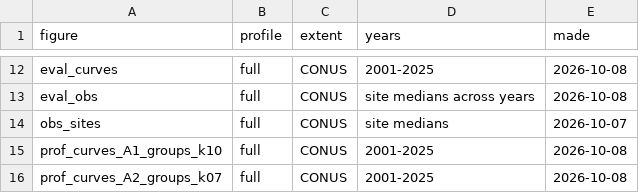
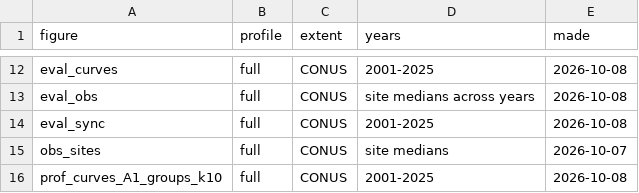
Before and after one commit to mcrimmins/gsi-pheno-regions, a CSV file: report/figs/manifest.csv, drawn as a sheet; only a part is shown, gaps mark what is left out; the shorter side is filled out with more unchanged rows.

```diff
--- a/report/figs/manifest.csv
+++ b/report/figs/manifest.csv
@@ -13,2 +13,3 @@
 "eval_obs","full","CONUS","site medians across years","2026-10-08"
+"eval_sync","full","CONUS","2001-2025","2026-10-08"
 "obs_sites","full","CONUS","site medians","2026-10-07"
```
Also changed, not shown: report/figs/eval_summary_full.csv, 9 other files.
